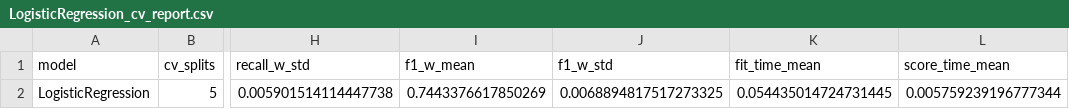
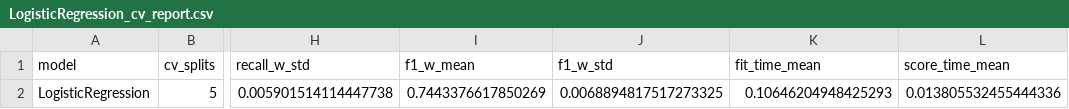
Before and after one commit to alishaheb/preprocessing-pipeline, a CSV file: reports/LogisticRegression_cv_report.csv, drawn as a sheet; only a part is shown, gaps mark what is left out; the diff names each change by its address in the sheet, - before the commit and + after, or states it on an @@ line.

```diff
--- a/reports/LogisticRegression_cv_report.csv
+++ b/reports/LogisticRegression_cv_report.csv
-K2 (fit_time_mean): 0.054435014724731445
+K2 (fit_time_mean): 0.10646204948425293
-L2 (score_time_mean): 0.005759239196777344
+L2 (score_time_mean): 0.013805532455444336
```
Also changed, not shown: reports/GaussianNB_cv_report.csv, reports/MLP_cv_report.csv, 6 other files.
